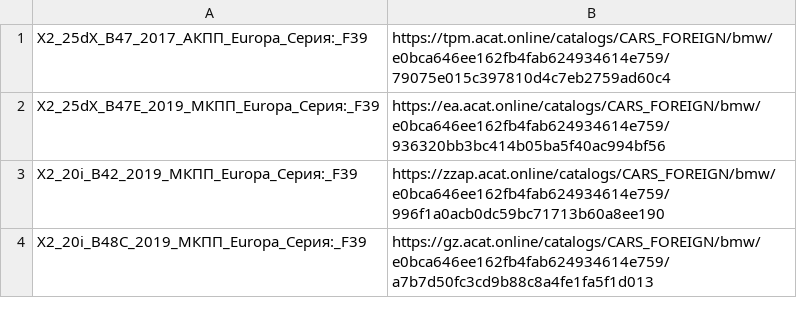
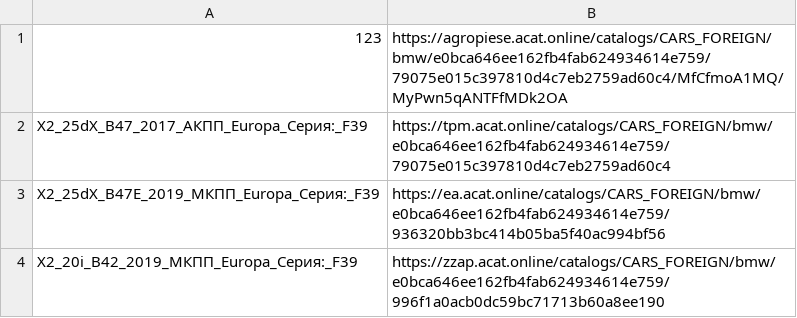
Before and after one commit to GoSeoTaxi/ParsingAcatOnline, a CSV file: import.csv, drawn as a sheet; only a part is shown; the shorter side is filled out with more unchanged rows.

```diff
--- a/import.csv
+++ b/import.csv
@@ -1 +1,2 @@
+123;https://agropiese.acat.online/catalogs/CARS_FOREIGN/bmw/e0bca646ee162fb4fab624934614e759/79075e015c397810d4c7eb2759ad60c4/MfCfmoA1MQ/MyPwn5qANTFfMDk2OA
 X2_25dX_B47_2017_АКПП_Europa_Серия:_F39;https://tpm.acat.online/catalogs/CARS_FOREIGN/bmw/e0bca646ee162fb4fab624934614e759/79075e015c397810d4c7eb2759ad60c4
```
Also changed, not shown: 8 other files.
